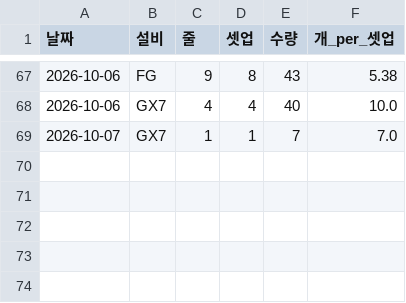
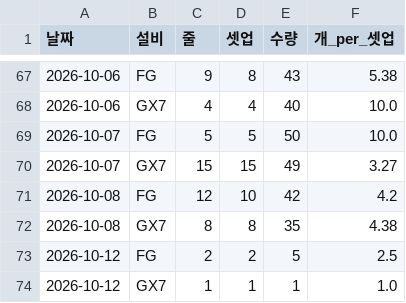
Before and after one commit to HanKyungJun/koreatooling-portal, a CSV file: wiki/reports/09_업무일정/워크숍_셋업당개수_지표.csv, drawn as a sheet; only a part is shown, gaps mark what is left out.

```diff
--- a/wiki/reports/09_업무일정/워크숍_셋업당개수_지표.csv
+++ b/wiki/reports/09_업무일정/워크숍_셋업당개수_지표.csv
@@ -68,2 +68,7 @@
 2026-10-06,GX7,4,4,40,10.0
-2026-10-07,GX7,1,1,7,7.0
+2026-10-07,FG,5,5,50,10.0
+2026-10-07,GX7,15,15,49,3.27
+2026-10-08,FG,12,10,42,4.2
+2026-10-08,GX7,8,8,35,4.38
+2026-10-12,FG,2,2,5,2.5
+2026-10-12,GX7,1,1,1,1.0
```
Also changed, not shown: 36 other files.
